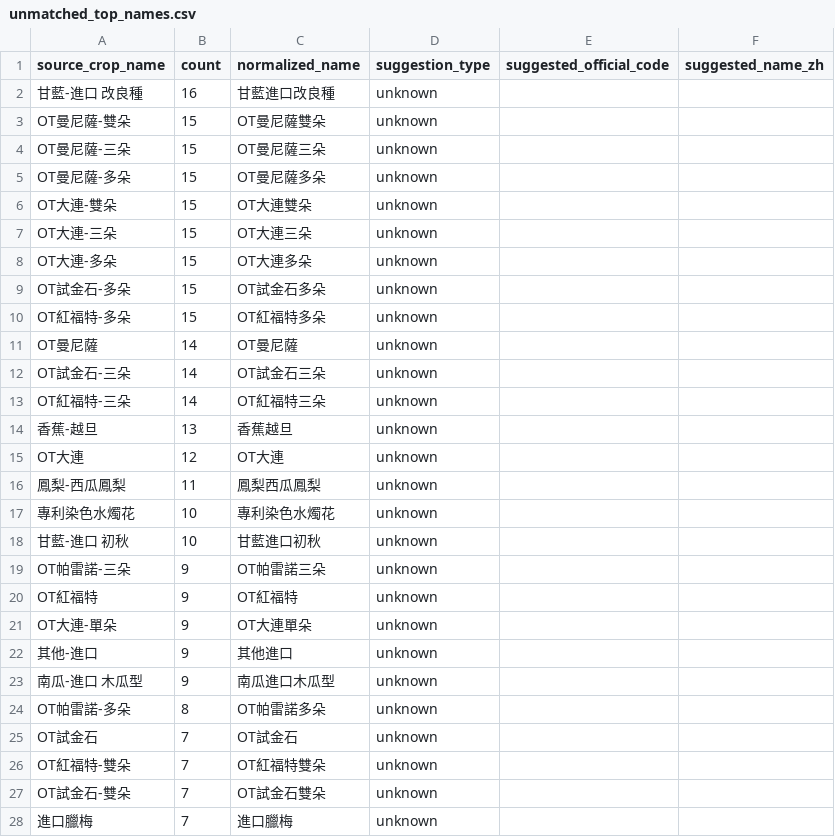
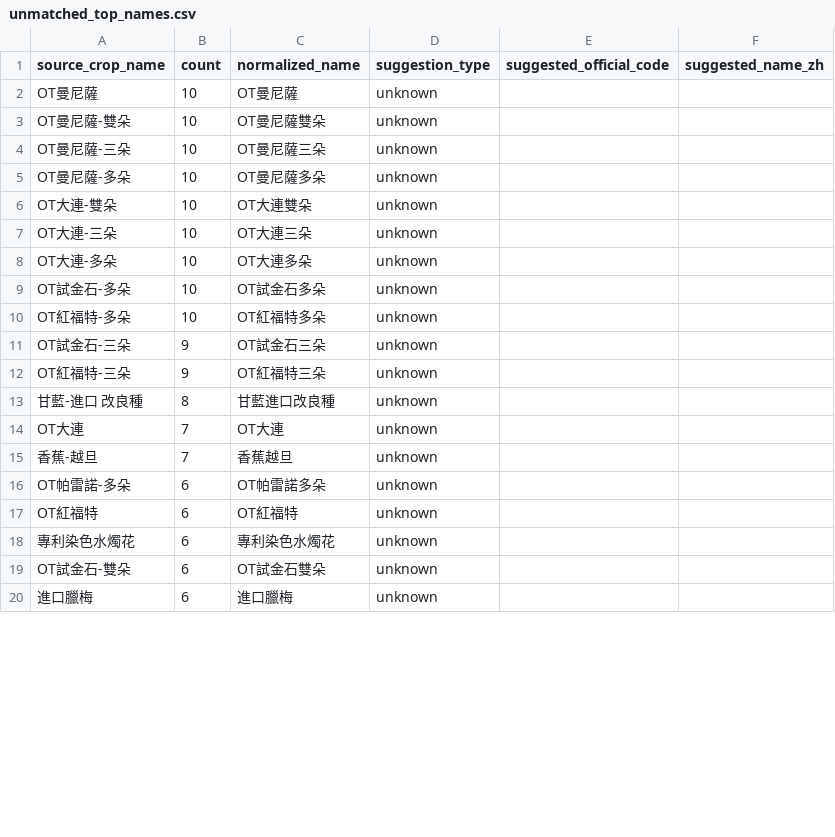
Before and after one commit to junborisproject0207-collab/vege-price-backend, a CSV file: output/unmatched_top_names.csv, drawn as a sheet; only a part is shown; the diff covers the shown part only.

```diff
--- a/output/unmatched_top_names.csv
+++ b/output/unmatched_top_names.csv
@@ -1,28 +1,20 @@
 source_crop_name,count,normalized_name,suggestion_type,suggested_official_code,suggested_name_zh
-甘藍-進口 改良種,16,甘藍進口改良種,unknown,,
-OT曼尼薩-雙朵,15,OT曼尼薩雙朵,unknown,,
-OT曼尼薩-三朵,15,OT曼尼薩三朵,unknown,,
-OT曼尼薩-多朵,15,OT曼尼薩多朵,unknown,,
-OT大連-雙朵,15,OT大連雙朵,unknown,,
-OT大連-三朵,15,OT大連三朵,unknown,,
-OT大連-多朵,15,OT大連多朵,unknown,,
-OT試金石-多朵,15,OT試金石多朵,unknown,,
-OT紅福特-多朵,15,OT紅福特多朵,unknown,,
-OT曼尼薩,14,OT曼尼薩,unknown,,
-OT試金石-三朵,14,OT試金石三朵,unknown,,
-OT紅福特-三朵,14,OT紅福特三朵,unknown,,
-香蕉-越旦,13,香蕉越旦,unknown,,
-OT大連,12,OT大連,unknown,,
-鳳梨-西瓜鳳梨,11,鳳梨西瓜鳳梨,unknown,,
-專利染色水燭花,10,專利染色水燭花,unknown,,
-甘藍-進口 初秋,10,甘藍進口初秋,unknown,,
-OT帕雷諾-三朵,9,OT帕雷諾三朵,unknown,,
-OT紅福特,9,OT紅福特,unknown,,
-OT大連-單朵,9,OT大連單朵,unknown,,
-其他-進口,9,其他進口,unknown,,
-南瓜-進口 木瓜型,9,南瓜進口木瓜型,unknown,,
-OT帕雷諾-多朵,8,OT帕雷諾多朵,unknown,,
-OT試金石,7,OT試金石,unknown,,
-OT紅福特-雙朵,7,OT紅福特雙朵,unknown,,
-OT試金石-雙朵,7,OT試金石雙朵,unknown,,
-進口臘梅,7,進口臘梅,unknown,,
+OT曼尼薩,10,OT曼尼薩,unknown,,
+OT曼尼薩-雙朵,10,OT曼尼薩雙朵,unknown,,
+OT曼尼薩-三朵,10,OT曼尼薩三朵,unknown,,
+OT曼尼薩-多朵,10,OT曼尼薩多朵,unknown,,
+OT大連-雙朵,10,OT大連雙朵,unknown,,
+OT大連-三朵,10,OT大連三朵,unknown,,
+OT大連-多朵,10,OT大連多朵,unknown,,
+OT試金石-多朵,10,OT試金石多朵,unknown,,
+OT紅福特-多朵,10,OT紅福特多朵,unknown,,
+OT試金石-三朵,9,OT試金石三朵,unknown,,
+OT紅福特-三朵,9,OT紅福特三朵,unknown,,
+甘藍-進口 改良種,8,甘藍進口改良種,unknown,,
+OT大連,7,OT大連,unknown,,
+香蕉-越旦,7,香蕉越旦,unknown,,
+OT帕雷諾-多朵,6,OT帕雷諾多朵,unknown,,
+OT紅福特,6,OT紅福特,unknown,,
+專利染色水燭花,6,專利染色水燭花,unknown,,
+OT試金石-雙朵,6,OT試金石雙朵,unknown,,
+進口臘梅,6,進口臘梅,unknown,,
```
Also changed, not shown: 15 added rows, 10 removed rows and 7 edited cells elsewhere in this file, output/unmatched_top_codes.csv, 10 other files.
